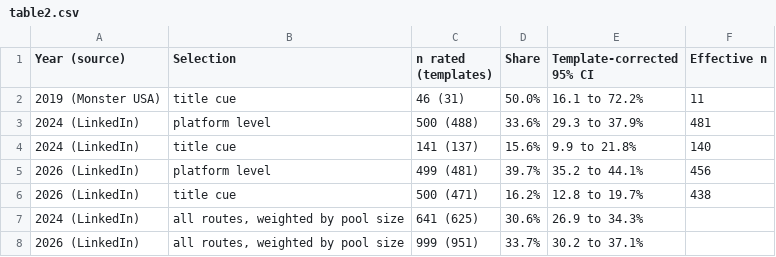
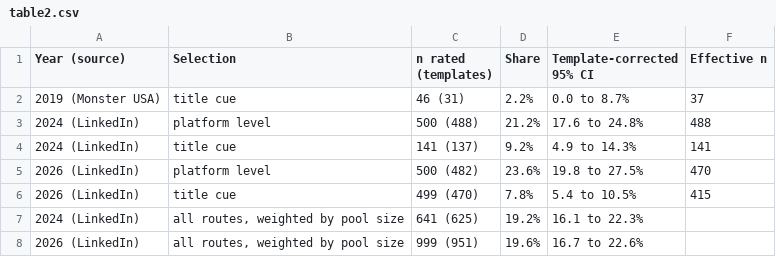
Before and after one commit to anasbiswas1/hiring-research, a CSV file: reports/table2.csv, drawn as a sheet.

Commit message:
nb04: template-corrected shares by year and selection route, pool-size-weighted year figures, clustered trend; reports/table2.csv, results.json; figures/fig2_prevalence.png (600 dpi)

```diff
--- a/reports/table2.csv
+++ b/reports/table2.csv
@@ -1,8 +1,8 @@
 Year (source),Selection,n rated (templates),Share,Template-corrected 95% CI,Effective n
-2019 (Monster USA),title cue,46 (31),50.0%,16.1 to 72.2%,11
-2024 (LinkedIn),platform level,500 (488),33.6%,29.3 to 37.9%,481
-2024 (LinkedIn),title cue,141 (137),15.6%,9.9 to 21.8%,140
-2026 (LinkedIn),platform level,499 (481),39.7%,35.2 to 44.1%,456
-2026 (LinkedIn),title cue,500 (471),16.2%,12.8 to 19.7%,438
-2024 (LinkedIn),"all routes, weighted by pool size",641 (625),30.6%,26.9 to 34.3%,
-2026 (LinkedIn),"all routes, weighted by pool size",999 (951),33.7%,30.2 to 37.1%,
+2019 (Monster USA),title cue,46 (31),2.2%,0.0 to 8.7%,37
+2024 (LinkedIn),platform level,500 (488),21.2%,17.6 to 24.8%,488
+2024 (LinkedIn),title cue,141 (137),9.2%,4.9 to 14.3%,141
+2026 (LinkedIn),platform level,500 (482),23.6%,19.8 to 27.5%,470
+2026 (LinkedIn),title cue,499 (470),7.8%,5.4 to 10.5%,415
+2024 (LinkedIn),"all routes, weighted by pool size",641 (625),19.2%,16.1 to 22.3%,
+2026 (LinkedIn),"all routes, weighted by pool size",999 (951),19.6%,16.7 to 22.6%,
```
Also changed, not shown: 3 other files.
